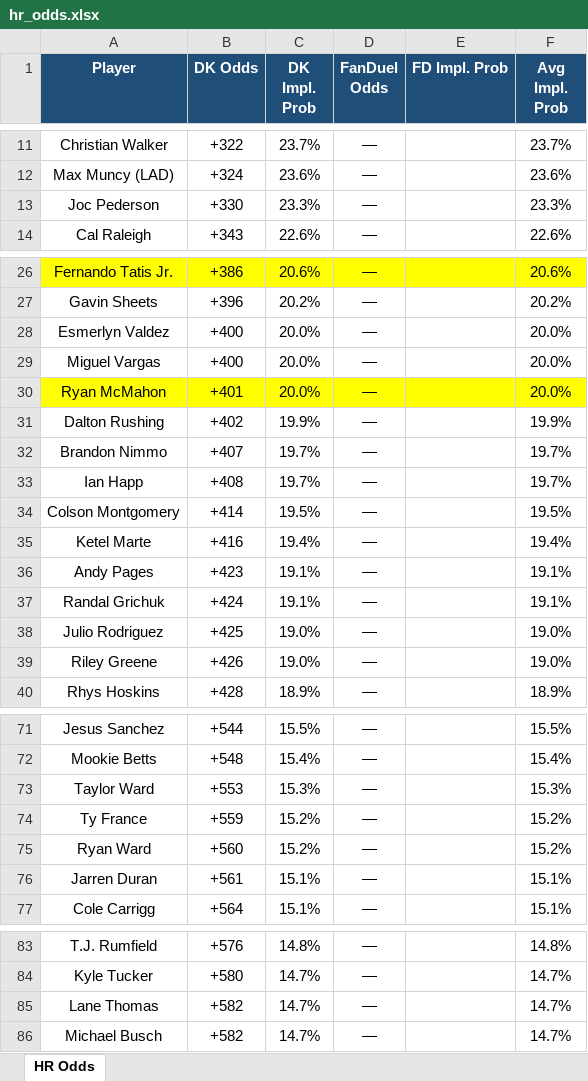
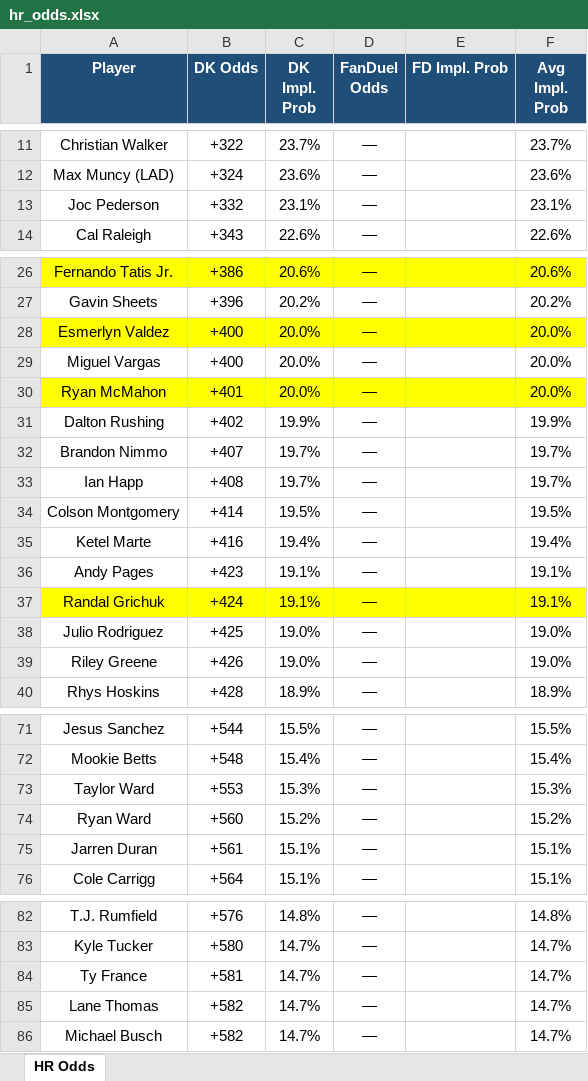
Before and after one commit to kornbergercharles-prog/HR-Odds-Scraper, an Excel workbook: hr_odds.xlsx, sheet HR Odds, drawn as a sheet; only a part is shown, gaps mark what is left out; values as stored, in another font and other column widths than the file's, no borders; removed rows and columns are numbered as before the commit, all else as after; the diff covers the shown part only; the diff names each change by its address in the sheet, - before the commit and + after, or states it on an @@ line.

```diff
--- a/hr_odds.xlsx (sheet HR Odds)
+++ b/hr_odds.xlsx (sheet HR Odds)
-B13 (DK Odds): +330
+B13 (DK Odds): +332
-C13 (DK Impl. Prob): 23.3%
+C13 (DK Impl. Prob): 23.1%
-F13 (Avg Impl. Prob): 23.3%
+F13 (Avg Impl. Prob): 23.1%
-A28:F28 fill: none
+A28:F28 fill: #FFFF00
-A37:F37 fill: none
+A37:F37 fill: #FFFF00
-row 74: Ty France | +559 | 15.2% | — |  | 15.2%
+row 84: Ty France | +581 | 14.7% | — |  | 14.7%
```
Also changed, not shown: 1 added row, 1 removed row, 4 moved rows and cell formats elsewhere in this sheet, 1 other file.
